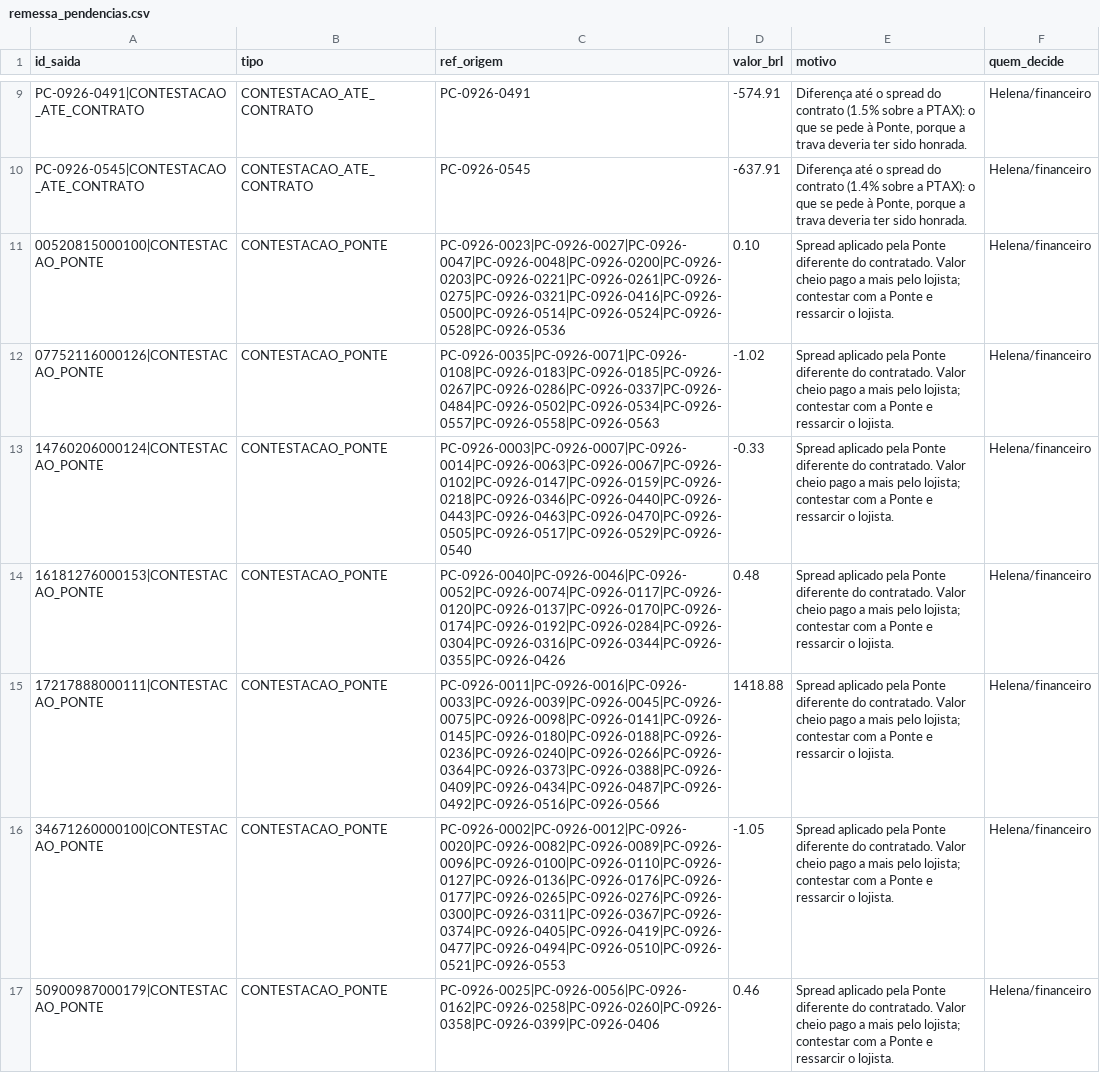
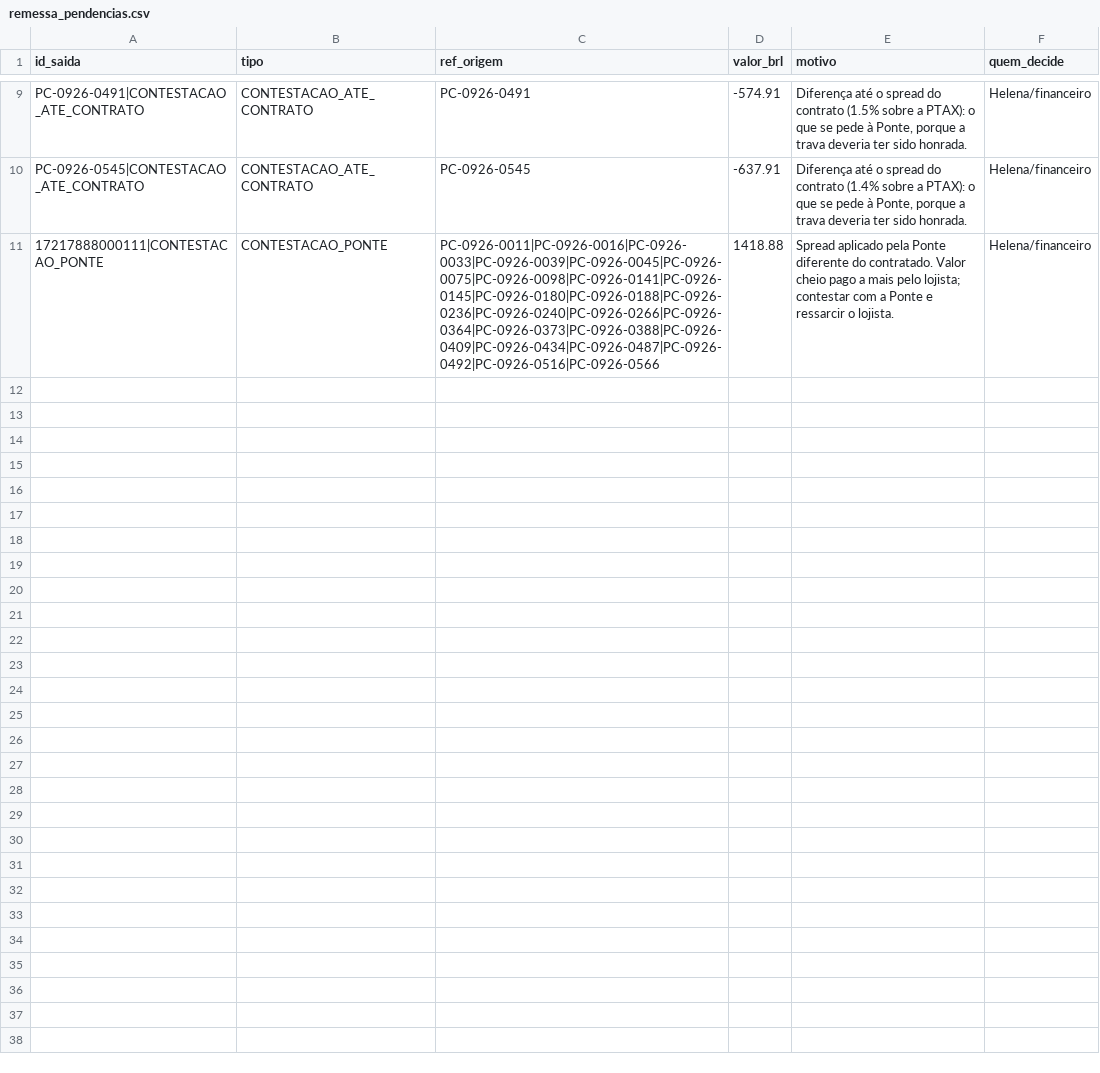
Before and after one commit to matos01pedro26-lab/hackaton_barte, a CSV file: saida/parcial/remessa_pendencias.csv, drawn as a sheet; only a part is shown, gaps mark what is left out; the diff covers the shown part only.

```diff
--- a/saida/parcial/remessa_pendencias.csv
+++ b/saida/parcial/remessa_pendencias.csv
@@ -10,8 +10,2 @@ PC-0926-0491|CONTESTACAO_ATE_CONTRATO;CONTESTACAO_ATE_CONTRATO;PC-0926-0491;-574
 PC-0926-0545|CONTESTACAO_ATE_CONTRATO;CONTESTACAO_ATE_CONTRATO;PC-0926-0545;-637.91;Diferença até o spread do contrato (1.4% sobre a PTAX): o que se pede à Ponte, porque a trava deveria ter sido honrada.;Helena/financeiro
-00520815000100|CONTESTACAO_PONTE;CONTESTACAO_PONTE;PC-0926-0023|PC-0926-0027|PC-0926-0047|PC-0926-0048|PC-0926-0200|PC-0926-0203|PC-0926-0221|PC-0926-0261|PC-0926-0275|PC-0926-0321|PC-0926-0416|PC-0926-0500|PC-0926-0514|PC-0926-0524|PC-0926-0528|PC-0926-0536;0.10;"Spread aplicado pela Ponte diferente do contratado. Valor cheio pago a mais pelo lojista; contestar com a Ponte e ressarcir o lojista.";Helena/financeiro
-07752116000126|CONTESTACAO_PONTE;CONTESTACAO_PONTE;PC-0926-0035|PC-0926-0071|PC-0926-0108|PC-0926-0183|PC-0926-0185|PC-0926-0267|PC-0926-0286|PC-0926-0337|PC-0926-0484|PC-0926-0502|PC-0926-0534|PC-0926-0557|PC-0926-0558|PC-0926-0563;-1.02;"Spread aplicado pela Ponte diferente do contratado. Valor cheio pago a mais pelo lojista; contestar com a Ponte e ressarcir o lojista.";Helena/financeiro
-14760206000124|CONTESTACAO_PONTE;CONTESTACAO_PONTE;PC-0926-0003|PC-0926-0007|PC-0926-0014|PC-0926-0063|PC-0926-0067|PC-0926-0102|PC-0926-0147|PC-0926-0159|PC-0926-0218|PC-0926-0346|PC-0926-0440|PC-0926-0443|PC-0926-0463|PC-0926-0470|PC-0926-0505|PC-0926-0517|PC-0926-0529|PC-0926-0540;-0.33;"Spread aplicado pela Ponte diferente do contratado. Valor cheio pago a mais pelo lojista; contestar com a Ponte e ressarcir o lojista.";Helena/financeiro
-16181276000153|CONTESTACAO_PONTE;CONTESTACAO_PONTE;PC-0926-0040|PC-0926-0046|PC-0926-0052|PC-0926-0074|PC-0926-0117|PC-0926-0120|PC-0926-0137|PC-0926-0170|PC-0926-0174|PC-0926-0192|PC-0926-0284|PC-0926-0304|PC-0926-0316|PC-0926-0344|PC-0926-0355|PC-0926-0426;0.48;"Spread aplicado pela Ponte diferente do contratado. Valor cheio pago a mais pelo lojista; contestar com a Ponte e ressarcir o lojista.";Helena/financeiro
 17217888000111|CONTESTACAO_PONTE;CONTESTACAO_PONTE;PC-0926-0011|PC-0926-0016|PC-0926-0033|PC-0926-0039|PC-0926-0045|PC-0926-0075|PC-0926-0098|PC-0926-0141|PC-0926-0145|PC-0926-0180|PC-0926-0188|PC-0926-0236|PC-0926-0240|PC-0926-0266|PC-0926-0364|PC-0926-0373|PC-0926-0388|PC-0926-0409|PC-0926-0434|PC-0926-0487|PC-0926-0492|PC-0926-0516|PC-0926-0566;1418.88;"Spread aplicado pela Ponte diferente do contratado. Valor cheio pago a mais pelo lojista; contestar com a Ponte e ressarcir o lojista.";Helena/financeiro
-34671260000100|CONTESTACAO_PONTE;CONTESTACAO_PONTE;PC-0926-0002|PC-0926-0012|PC-0926-0020|PC-0926-0082|PC-0926-0089|PC-0926-0096|PC-0926-0100|PC-0926-0110|PC-0926-0127|PC-0926-0136|PC-0926-0176|PC-0926-0177|PC-0926-0265|PC-0926-0276|PC-0926-0300|PC-0926-0311|PC-0926-0367|PC-0926-0374|PC-0926-0405|PC-0926-0419|PC-0926-0477|PC-0926-0494|PC-0926-0510|PC-0926-0521|PC-0926-0553;-1.05;"Spread aplicado pela Ponte diferente do contratado. Valor cheio pago a mais pelo lojista; contestar com a Ponte e ressarcir o lojista.";Helena/financeiro
-50900987000179|CONTESTACAO_PONTE;CONTESTACAO_PONTE;PC-0926-0025|PC-0926-0056|PC-0926-0162|PC-0926-0258|PC-0926-0260|PC-0926-0358|PC-0926-0399|PC-0926-0406;0.46;"Spread aplicado pela Ponte diferente do contratado. Valor cheio pago a mais pelo lojista; contestar com a Ponte e ressarcir o lojista.";Helena/financeiro
```
Also changed, not shown: 7 removed rows elsewhere in this file, saida/parcial/remessa_resumo.csv, 4 other files.
